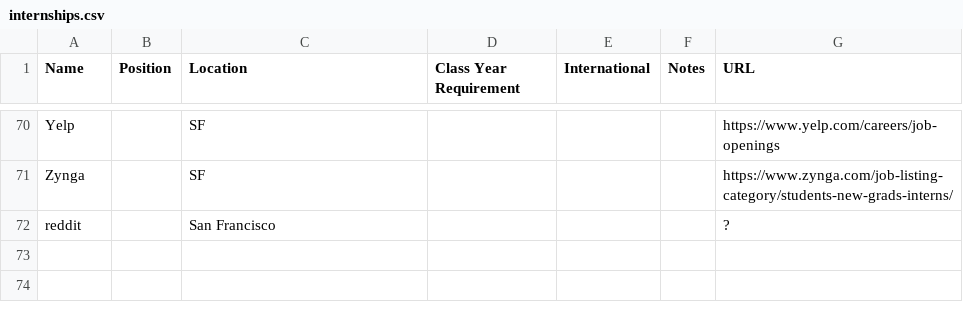
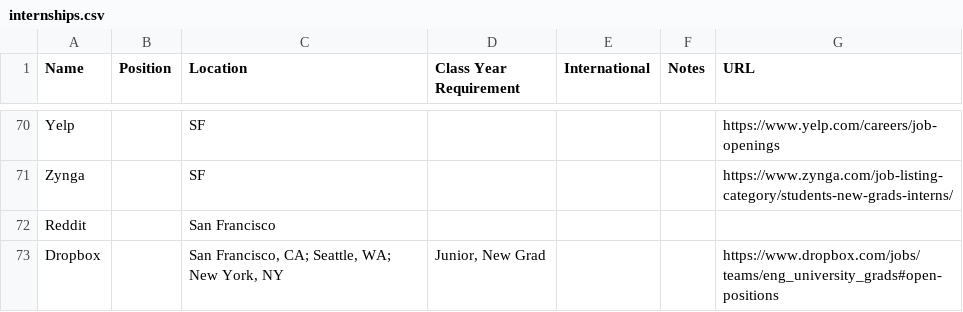
Before and after one commit to Zackhardtoname/internships, a CSV file: internships.csv, drawn as a sheet; only a part is shown, gaps mark what is left out.

Commit message:
Update data

```diff
--- a/internships.csv
+++ b/internships.csv
@@ -71,2 +71,3 @@ Yelp,,SF,,,,https://www.yelp.com/careers/job-openings
 Zynga,,SF,,,,https://www.zynga.com/job-listing-category/students-new-grads-interns/
-reddit,,San Francisco,,,,?
+Reddit,,San Francisco,,,,
+Dropbox,,"San Francisco, CA; Seattle, WA; New York, NY","Junior, New Grad",,,https://www.dropbox.com/jobs/teams/eng_university_grads#open-positions
```
